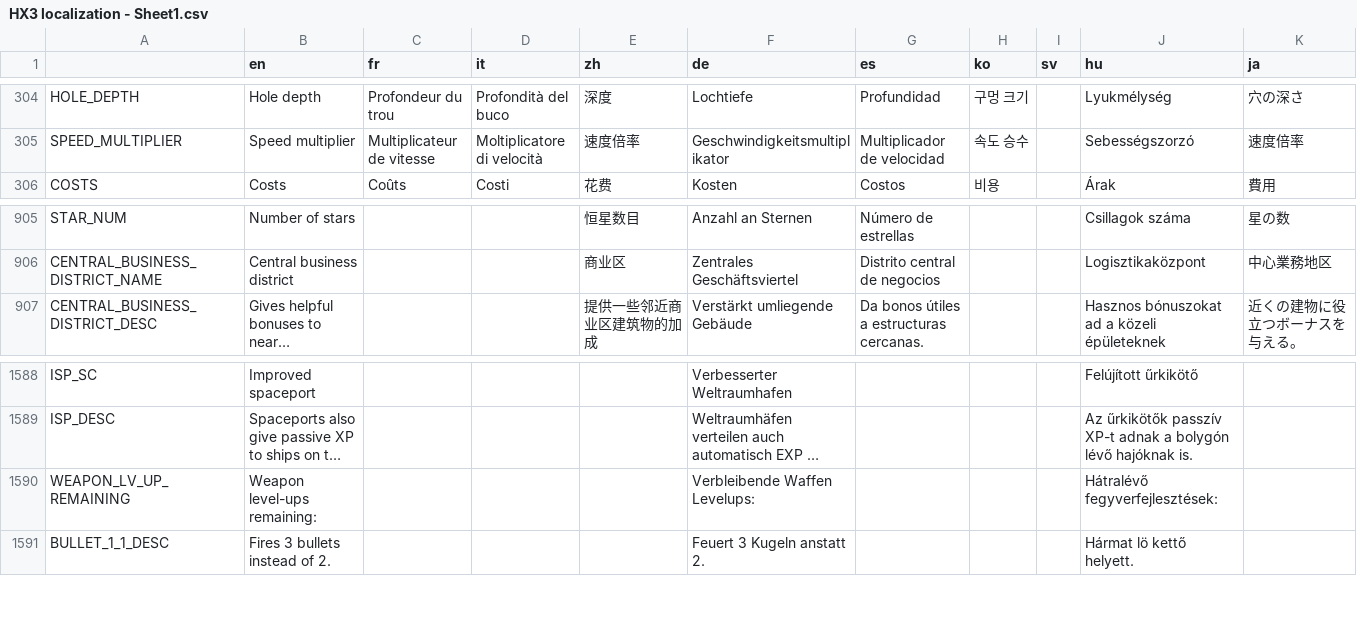
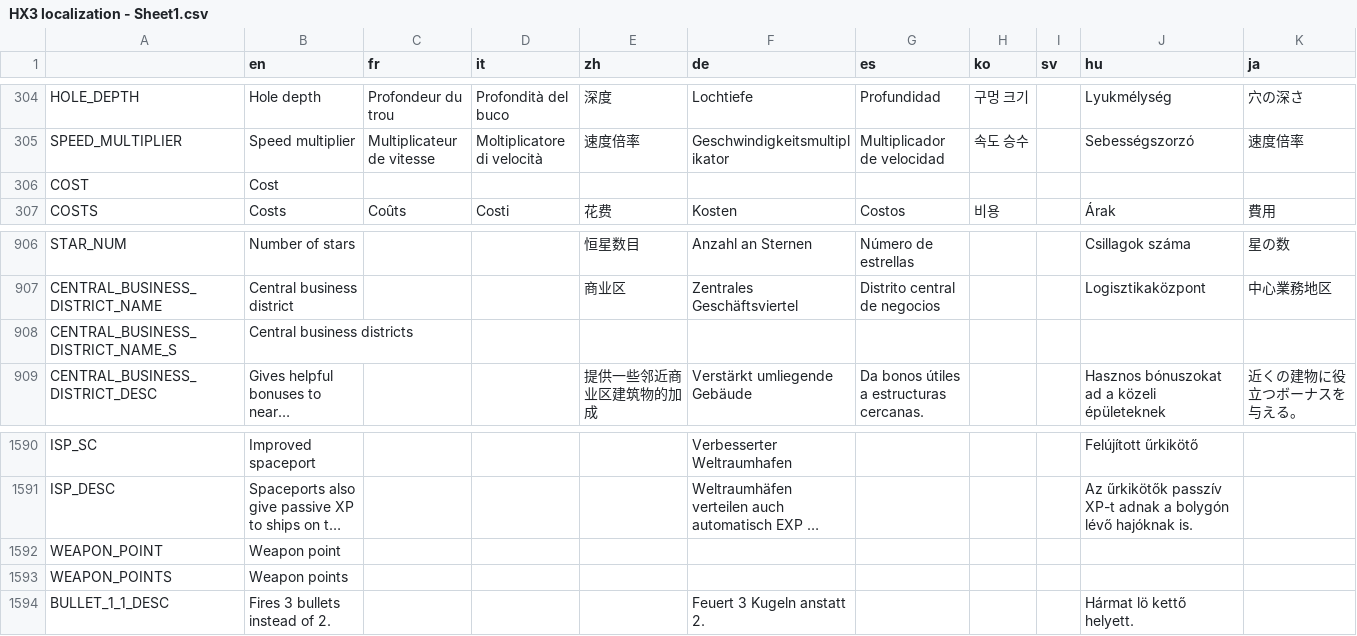
Before and after one commit to Apple0726/helixteus-3, a CSV file: Text/HX3 localization - Sheet1.csv, drawn as a sheet; only a part is shown, gaps mark what is left out; long unchanged cells end in …; removed rows and columns are numbered as before the commit, all else as after; rows hold the shown columns only; the diff names each change by its address in the sheet, - before the commit and + after, or states it on an @@ line.

```diff
--- a/Text/HX3 localization - Sheet1.csv
+++ b/Text/HX3 localization - Sheet1.csv
+row 306: COST | Cost
+row 908: CENTRAL_BUSINESS_DISTRICT_NAME_S | Central business districts
-row 1590: WEAPON_LV_UP_REMAINING | Weapon level-ups remaining: |  |  |  | Verbleibende Waffen Levelups: |  |  |  | Hátralévő fegyverfejlesztések:
+row 1592: WEAPON_POINT | Weapon point
+row 1593: WEAPON_POINTS | Weapon points
```
Also changed, not shown: 6 other files.
